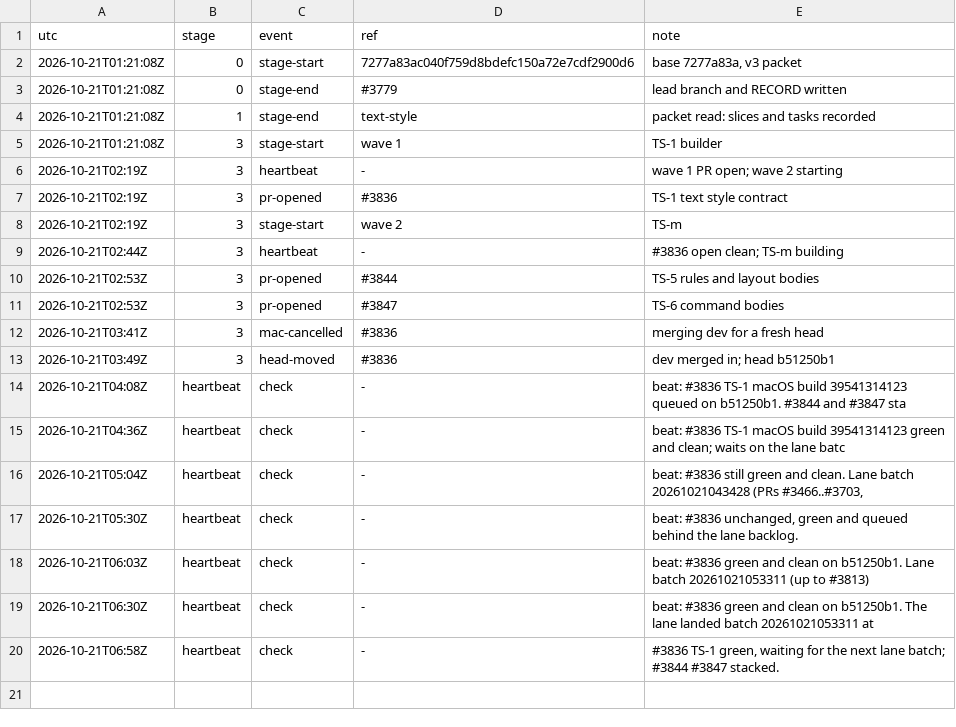
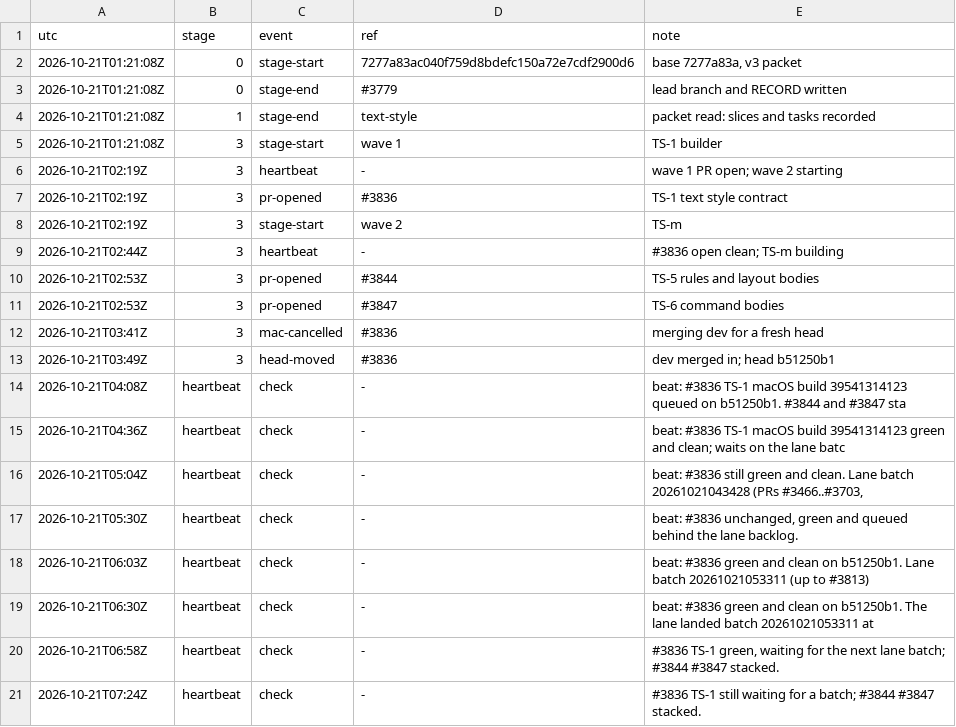
Before and after one commit to qbtrix/creative-apps, a TSV file: docs/leads/suiteui-text-style/timeline.tsv, drawn as a sheet.

Commit message:
docs(lead): text-style heartbeat 2026-10-21T07:24Z

```diff
--- a/docs/leads/suiteui-text-style/timeline.tsv
+++ b/docs/leads/suiteui-text-style/timeline.tsv
@@ -20 +20,2 @@ utc	stage	event	ref	note
 2026-10-21T06:58Z	heartbeat	check	-	#3836 TS-1 green, waiting for the next lane batch; #3844 #3847 stacked.
+2026-10-21T07:24Z	heartbeat	check	-	#3836 TS-1 still waiting for a batch; #3844 #3847 stacked.
```
Also changed, not shown: docs/leads/text-style/timeline.tsv, 2 other files.
